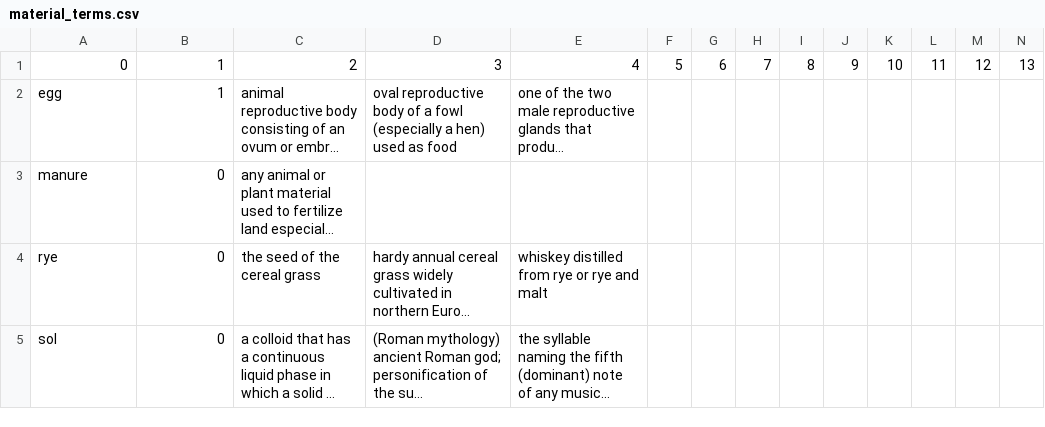
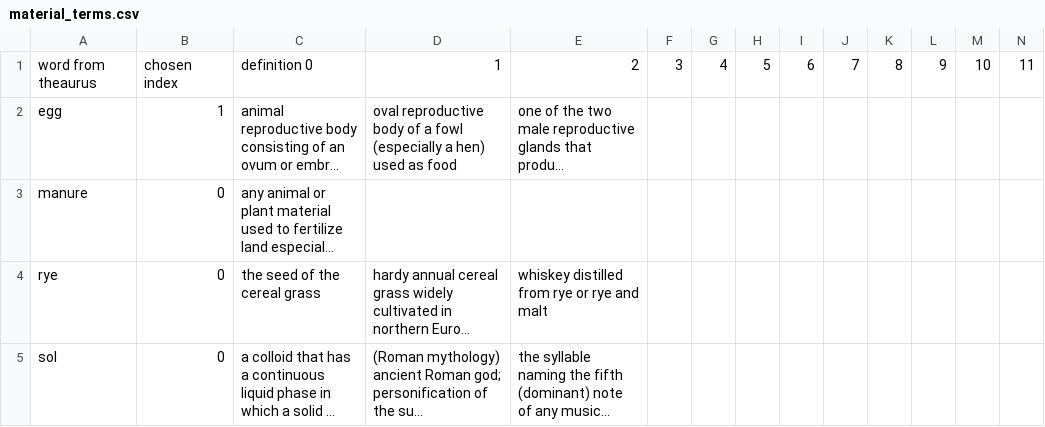
Before and after one commit to cu-mkp/manuscript-object, a CSV file: Tree/material_terms.csv, drawn as a sheet; only a part is shown; long unchanged cells end in …; removed rows and columns are numbered as before the commit, all else as after; rows hold the shown columns only; the diff names each change by its address in the sheet, - before the commit and + after, or states it on an @@ line.

Commit message:
Named columns

```diff
--- a/Tree/material_terms.csv
+++ b/Tree/material_terms.csv
-row 1: 0 | 1 | 2 | 3 | 4 | 5 | 6 | 7 | 8 | 9 | 10 | 11 | 12 | 13
+row 1: word from theaurus | chosen index | definition 0 | 1 | 2 | 3 | 4 | 5 | 6 | 7 | 8 | 9 | 10 | 11
```
